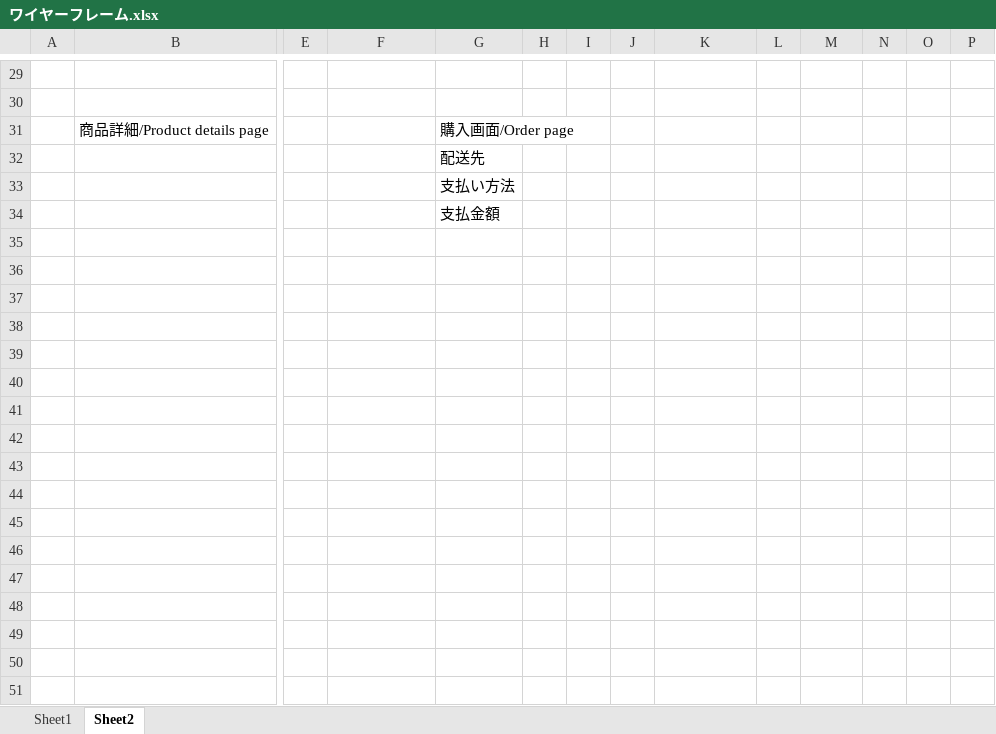
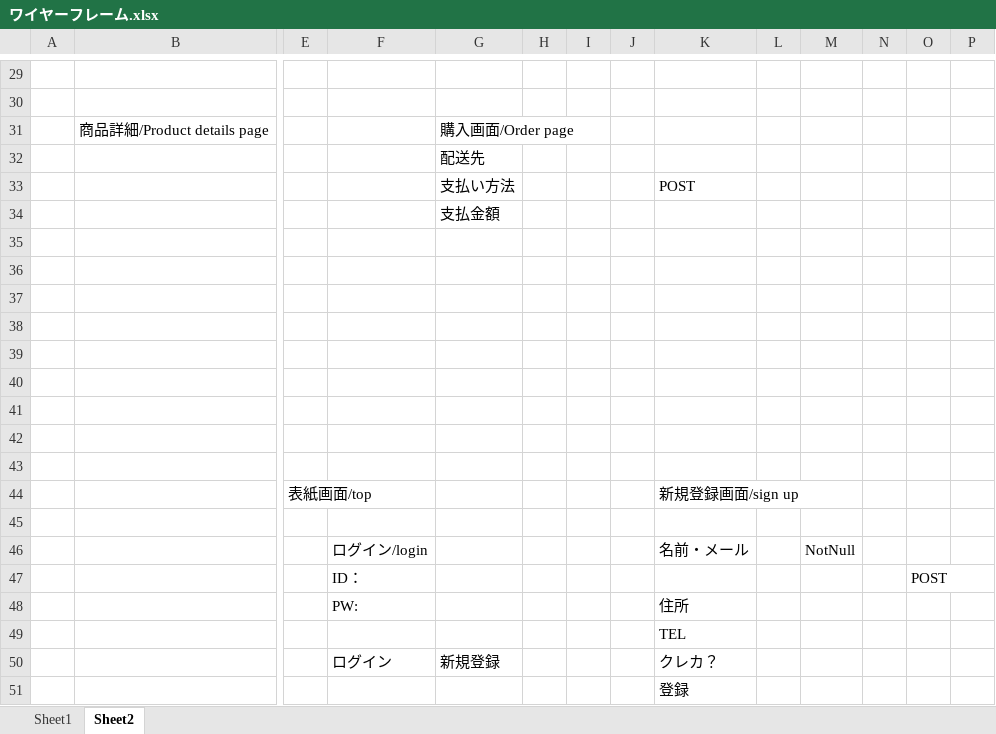
Before and after one commit to JefeThePug/Tanihataya, an Excel workbook: 設計/ワイヤーフレーム.xlsx, sheet Sheet2, drawn as a sheet; only a part is shown, gaps mark what is left out; values as stored, in another font and other column widths than the file's, no borders; charts and pictures not drawn; rows hold the shown columns only; the diff covers the shown part only; the diff names each change by its address in the sheet, - before the commit and + after, or states it on an @@ line.

```diff
--- a/設計/ワイヤーフレーム.xlsx (sheet Sheet2)
+++ b/設計/ワイヤーフレーム.xlsx (sheet Sheet2)
-K33: (empty)
+K33: POST
+row 35: (empty)
+row 36: (empty)
+row 37: (empty)
+row 38: (empty)
+row 39: (empty)
+row 40: (empty)
+row 41: (empty)
+row 42: (empty)
+row 43: (empty)
+row 44:  |  | 表紙画面/top |  |  |  |  |  | 新規登録画面/sign up
+row 45: (empty)
+row 46:  |  |  | ログイン/login |  |  |  |  | 名前・メール |  | NotNull
+row 47:  |  |  | ID： |  |  |  |  |  |  |  |  | POST
+row 48:  |  |  | PW: |  |  |  |  | 住所
+row 49:  |  |  |  |  |  |  |  | TEL
+row 50:  |  |  | ログイン | 新規登録 |  |  |  | クレカ？
+row 51:  |  |  |  |  |  |  |  | 登録
```
Also changed, not shown: 6 added rows, 6 removed rows and 3 edited cells elsewhere in this sheet, charts or pictures, 4 other files.
